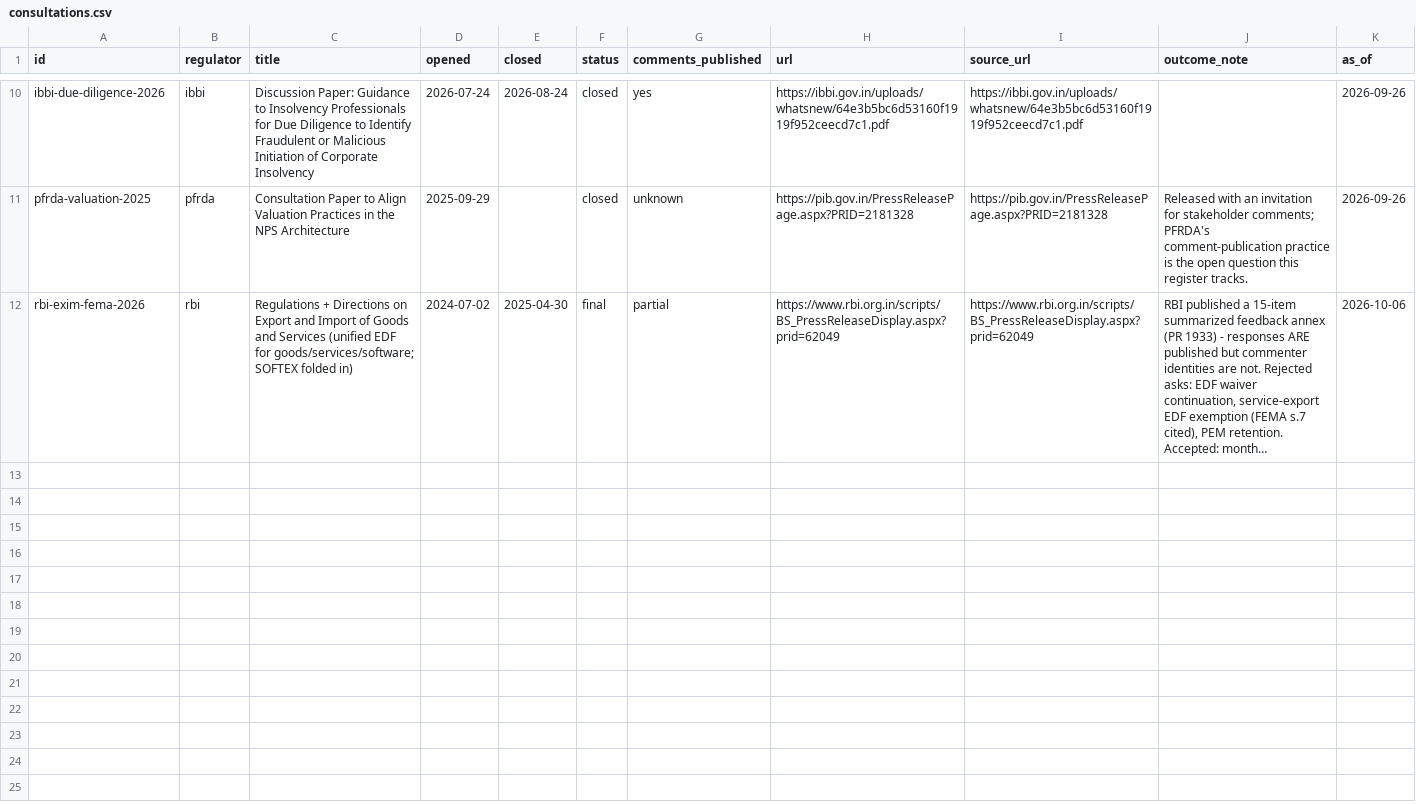
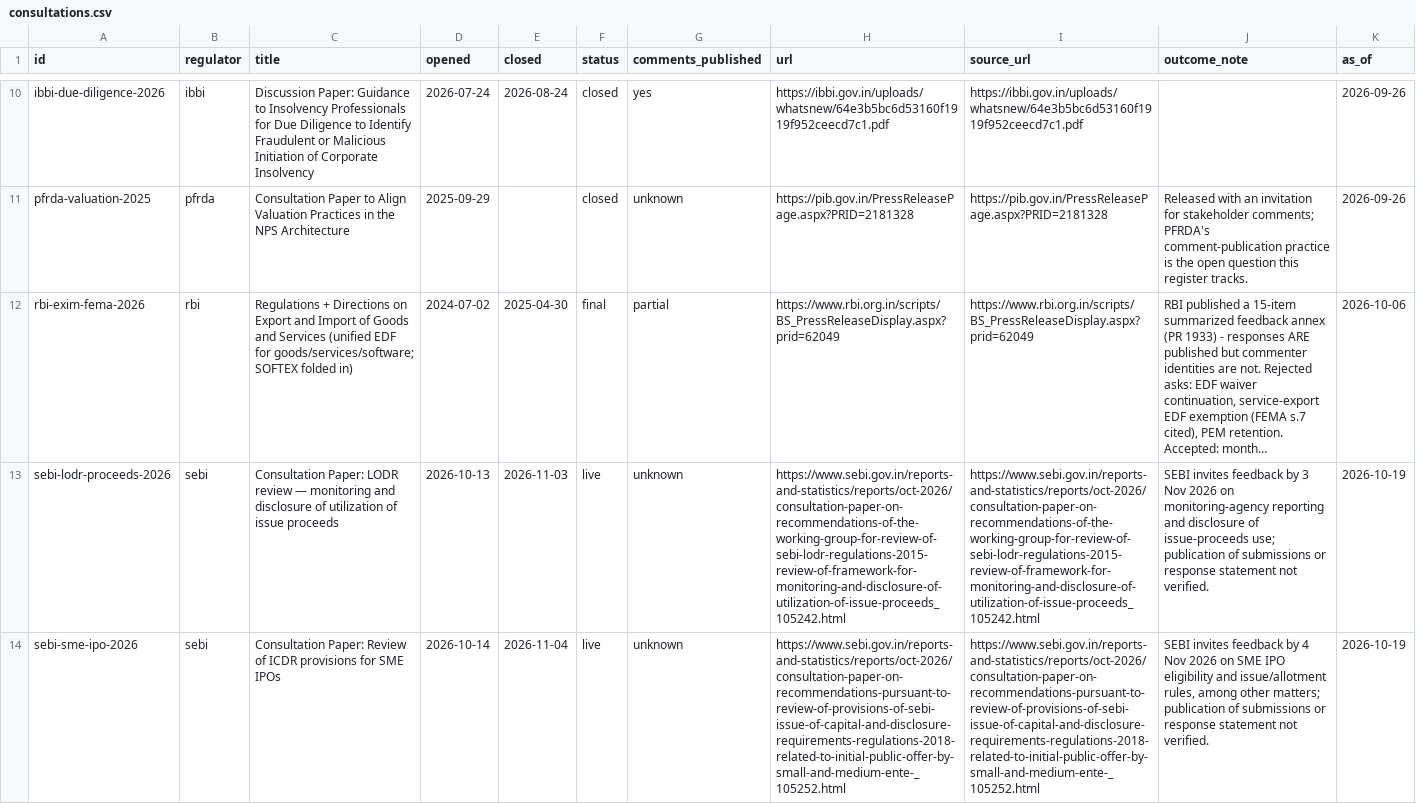
Before and after one commit to CashlessConsumer/lobbywatch, a CSV file: data/consultations.csv, drawn as a sheet; only a part is shown, gaps mark what is left out; long unchanged cells end in …; the diff names each change by its address in the sheet, - before the commit and + after, or states it on an @@ line.

```diff
--- a/data/consultations.csv
+++ b/data/consultations.csv
+row 13: sebi-lodr-proceeds-2026 | sebi | Consultation Paper: LODR review — monitoring and disclosure of utilization of issue proceeds | 2026-10-13 | 2026-11-03 | live | unknown | https://www.sebi.gov.in/reports-and-statistics/reports/oct-2026/consultation-paper-on-recommendations-of-the-working-group-for-review-of-sebi-lodr-regulations-2015-review-of-framework-for-monitoring-and-disclosure-of-utilization-of-issue-proceeds_105242.html | https://www.sebi.gov.in/reports-and-statistics/reports/oct-2026/consultation-paper-on-recommendations-of-the-working-group-for-review-of-sebi-lodr-regulations-2015-review-of-framework-for-monitoring-and-disclosure-of-utilization-of-issue-proceeds_105242.html | SEBI invites feedback by 3 Nov 2026 on monitoring-agency reporting and disclosure of issue-proceeds use; publication of submissions or response statement not verified. | 2026-10-19
+row 14: sebi-sme-ipo-2026 | sebi | Consultation Paper: Review of ICDR provisions for SME IPOs | 2026-10-14 | 2026-11-04 | live | unknown | https://www.sebi.gov.in/reports-and-statistics/reports/oct-2026/consultation-paper-on-recommendations-pursuant-to-review-of-provisions-of-sebi-issue-of-capital-and-disclosure-requirements-regulations-2018-related-to-initial-public-offer-by-small-and-medium-ente-_105252.html | https://www.sebi.gov.in/reports-and-statistics/reports/oct-2026/consultation-paper-on-recommendations-pursuant-to-review-of-provisions-of-sebi-issue-of-capital-and-disclosure-requirements-regulations-2018-related-to-initial-public-offer-by-small-and-medium-ente-_105252.html | SEBI invites feedback by 4 Nov 2026 on SME IPO eligibility and issue/allotment rules, among other matters; publication of submissions or response statement not verified. | 2026-10-19
```
Also changed, not shown: data/doors.csv, 26 other files.
